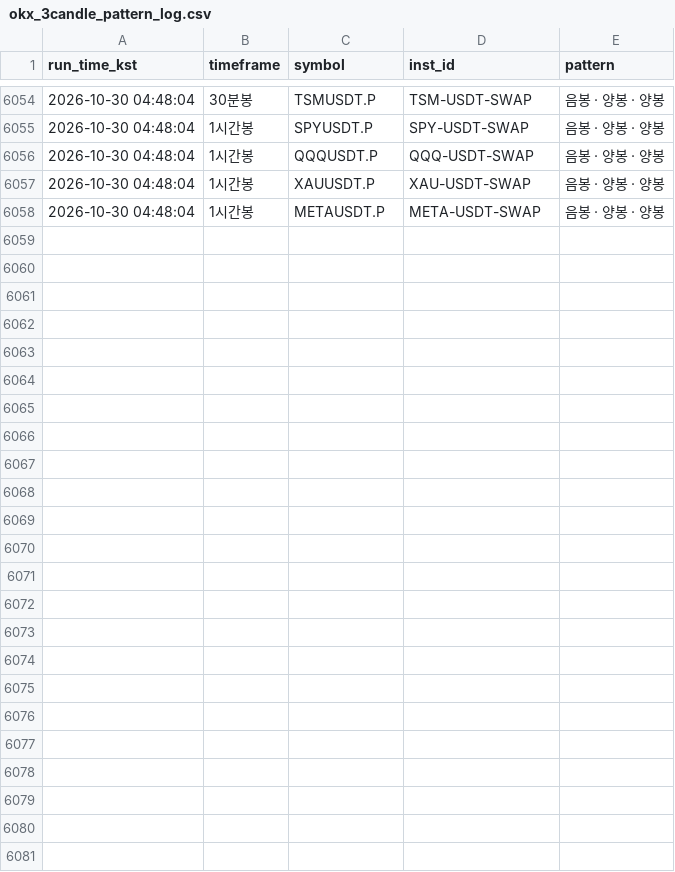
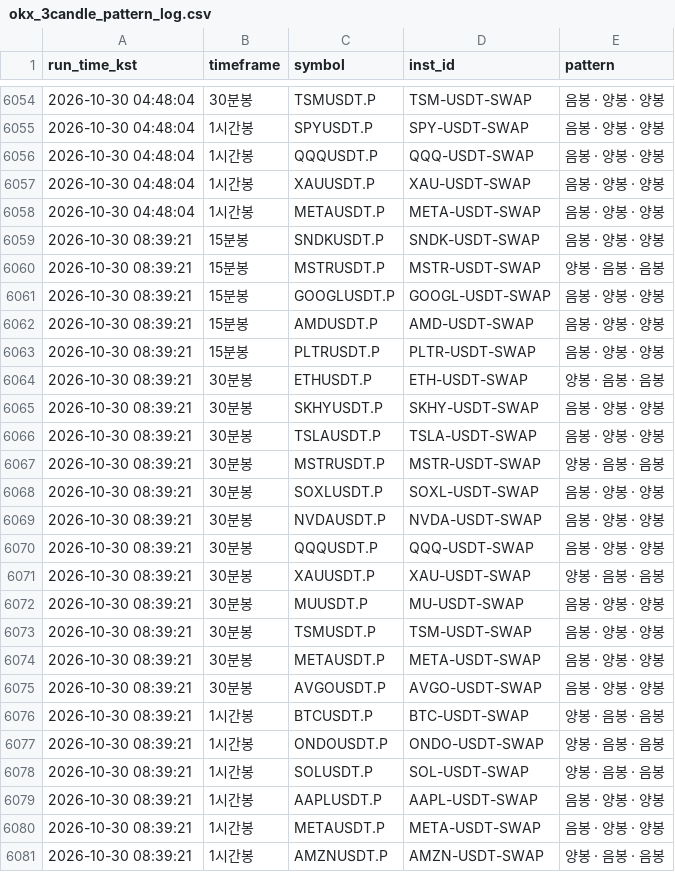
Before and after one commit to suchulkim/Trader_KIM, a CSV file: okx_3candle_pattern_log.csv, drawn as a sheet; only a part is shown, gaps mark what is left out; the diff names each change by its address in the sheet, - before the commit and + after, or states it on an @@ line.

```diff
--- a/okx_3candle_pattern_log.csv
+++ b/okx_3candle_pattern_log.csv
+row 6059: 2026-10-30 08:39:21 | 15분봉 | SNDKUSDT.P | SNDK-USDT-SWAP | 음봉 · 양봉 · 양봉
+row 6060: 2026-10-30 08:39:21 | 15분봉 | MSTRUSDT.P | MSTR-USDT-SWAP | 양봉 · 음봉 · 음봉
+row 6061: 2026-10-30 08:39:21 | 15분봉 | GOOGLUSDT.P | GOOGL-USDT-SWAP | 음봉 · 양봉 · 양봉
+row 6062: 2026-10-30 08:39:21 | 15분봉 | AMDUSDT.P | AMD-USDT-SWAP | 음봉 · 양봉 · 양봉
+row 6063: 2026-10-30 08:39:21 | 15분봉 | PLTRUSDT.P | PLTR-USDT-SWAP | 음봉 · 양봉 · 양봉
+row 6064: 2026-10-30 08:39:21 | 30분봉 | ETHUSDT.P | ETH-USDT-SWAP | 양봉 · 음봉 · 음봉
+row 6065: 2026-10-30 08:39:21 | 30분봉 | SKHYUSDT.P | SKHY-USDT-SWAP | 음봉 · 양봉 · 양봉
+row 6066: 2026-10-30 08:39:21 | 30분봉 | TSLAUSDT.P | TSLA-USDT-SWAP | 음봉 · 양봉 · 양봉
+row 6067: 2026-10-30 08:39:21 | 30분봉 | MSTRUSDT.P | MSTR-USDT-SWAP | 양봉 · 음봉 · 음봉
+row 6068: 2026-10-30 08:39:21 | 30분봉 | SOXLUSDT.P | SOXL-USDT-SWAP | 음봉 · 양봉 · 양봉
+row 6069: 2026-10-30 08:39:21 | 30분봉 | NVDAUSDT.P | NVDA-USDT-SWAP | 음봉 · 양봉 · 양봉
+row 6070: 2026-10-30 08:39:21 | 30분봉 | QQQUSDT.P | QQQ-USDT-SWAP | 음봉 · 양봉 · 양봉
+row 6071: 2026-10-30 08:39:21 | 30분봉 | XAUUSDT.P | XAU-USDT-SWAP | 양봉 · 음봉 · 음봉
+row 6072: 2026-10-30 08:39:21 | 30분봉 | MUUSDT.P | MU-USDT-SWAP | 음봉 · 양봉 · 양봉
+row 6073: 2026-10-30 08:39:21 | 30분봉 | TSMUSDT.P | TSM-USDT-SWAP | 음봉 · 양봉 · 양봉
+row 6074: 2026-10-30 08:39:21 | 30분봉 | METAUSDT.P | META-USDT-SWAP | 음봉 · 양봉 · 양봉
+row 6075: 2026-10-30 08:39:21 | 30분봉 | AVGOUSDT.P | AVGO-USDT-SWAP | 음봉 · 양봉 · 양봉
+row 6076: 2026-10-30 08:39:21 | 1시간봉 | BTCUSDT.P | BTC-USDT-SWAP | 양봉 · 음봉 · 음봉
+row 6077: 2026-10-30 08:39:21 | 1시간봉 | ONDOUSDT.P | ONDO-USDT-SWAP | 양봉 · 음봉 · 음봉
+row 6078: 2026-10-30 08:39:21 | 1시간봉 | SOLUSDT.P | SOL-USDT-SWAP | 양봉 · 음봉 · 음봉
+row 6079: 2026-10-30 08:39:21 | 1시간봉 | AAPLUSDT.P | AAPL-USDT-SWAP | 음봉 · 양봉 · 양봉
+row 6080: 2026-10-30 08:39:21 | 1시간봉 | METAUSDT.P | META-USDT-SWAP | 음봉 · 양봉 · 양봉
+row 6081: 2026-10-30 08:39:21 | 1시간봉 | AMZNUSDT.P | AMZN-USDT-SWAP | 양봉 · 음봉 · 음봉
```
Also changed, not shown: 2 other files.
